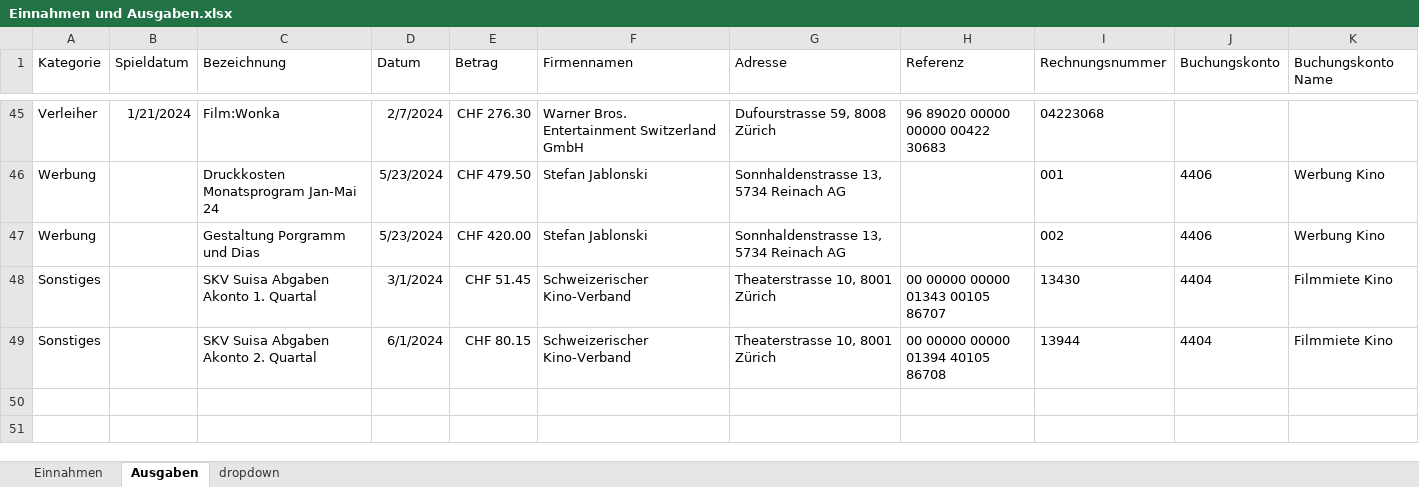
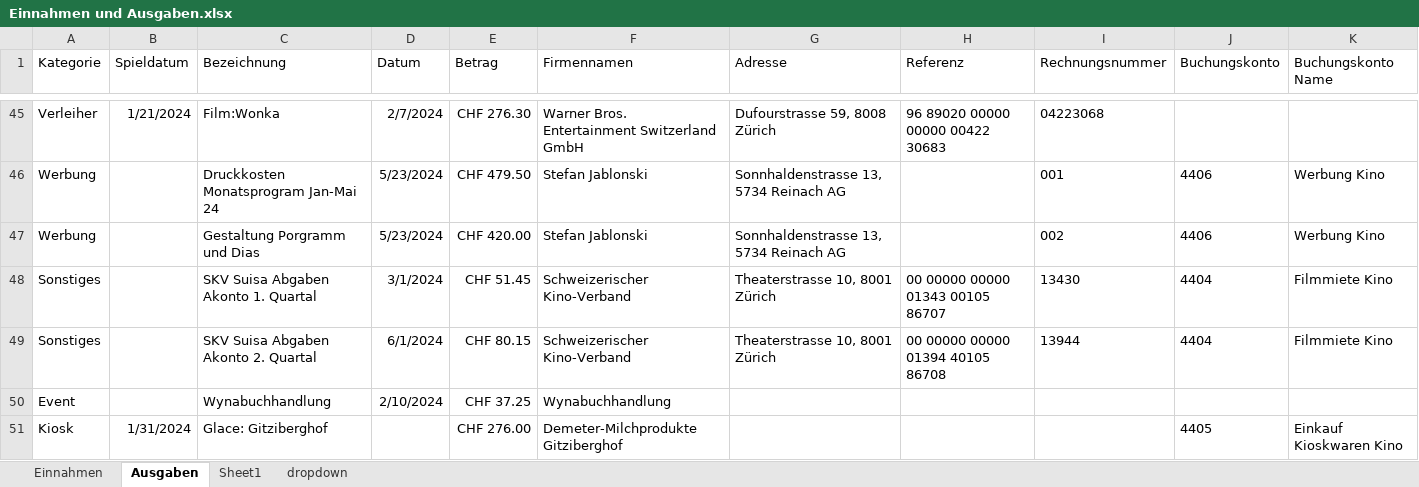
Before and after one commit to slvwagner/Kinoklub, an Excel workbook: Input/Einnahmen und Ausgaben.xlsx, sheet Ausgaben, drawn as a sheet; only a part is shown, gaps mark what is left out; values as stored, in another font and other column widths than the file's, no borders; table styles not drawn; the diff names each change by its address in the sheet, - before the commit and + after, or states it on an @@ line.

Commit message:
Kioskrechnungen

```diff
--- a/Input/Einnahmen und Ausgaben.xlsx (sheet Ausgaben)
+++ b/Input/Einnahmen und Ausgaben.xlsx (sheet Ausgaben)
+sheet tab: Sheet1
+row 50: Event |  | Wynabuchhandlung | 2/10/2024 | CHF 37.25 | Wynabuchhandlung
+row 51: Kiosk | 1/31/2024 | Glace: Gitziberghof |  | CHF 276.00 | Demeter-Milchprodukte Gitziberghof |  |  |  | 4405 | Einkauf Kioskwaren Kino
```
